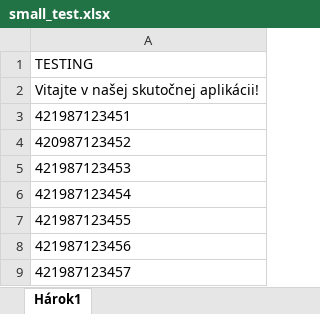
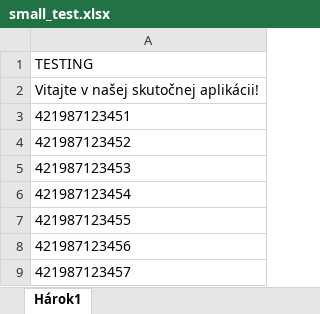
Before and after one commit to rosporaa/xls2jra, an Excel workbook: small_test.xlsx, sheet Hárok1, drawn as a sheet; values as stored, in another font and other column widths than the file's, no borders; the diff names each change by its address in the sheet, - before the commit and + after, or states it on an @@ line.

```diff
--- a/small_test.xlsx (sheet Hárok1)
+++ b/small_test.xlsx (sheet Hárok1)
-A4: 420987123452
+A4: 421987123452
```
Also changed, not shown: 1 other file.
